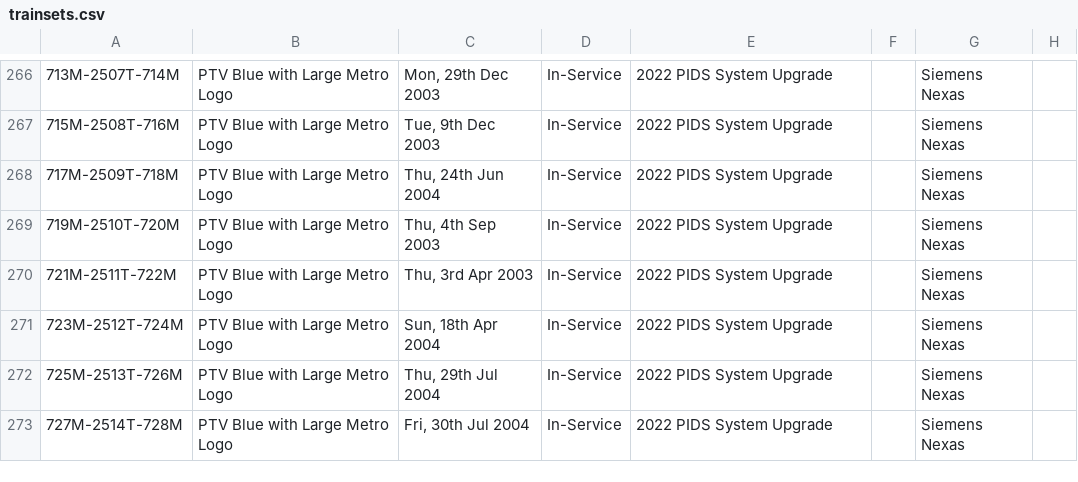
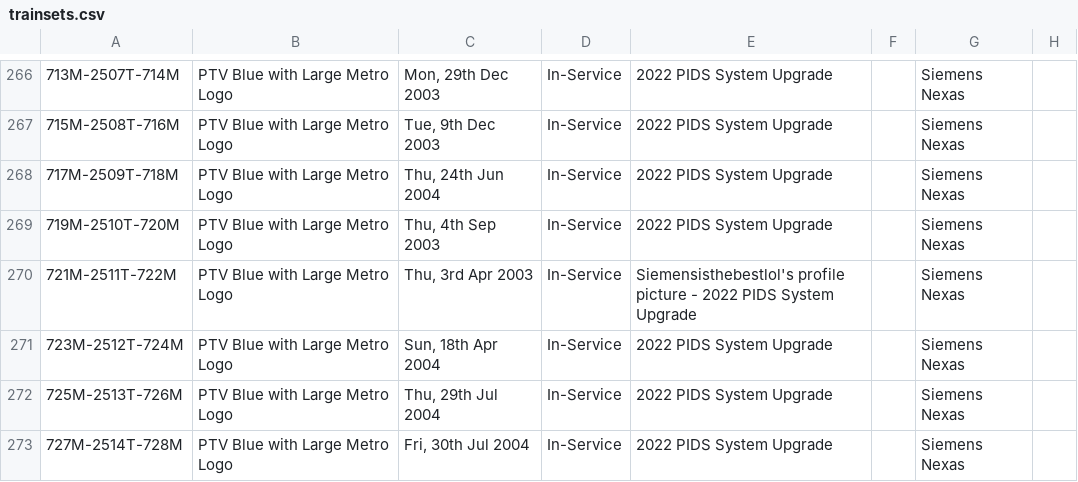
Before and after one commit to XM9G/railway-photos, a CSV file: trainsets.csv, drawn as a sheet; only a part is shown, gaps mark what is left out; the diff names each change by its address in the sheet, - before the commit and + after, or states it on an @@ line.

Commit message:
Siemensisthebestlol pfp

```diff
--- a/trainsets.csv
+++ b/trainsets.csv
-E270: 2022 PIDS System Upgrade
+E270: Siemensisthebestlol's profile picture - 2022 PIDS System Upgrade
```
